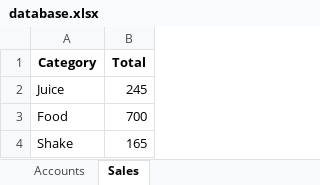
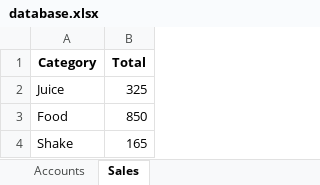
Before and after one commit to WabWit/E-Canteen, an Excel workbook: ECanteen/database.xlsx, sheet Sales, drawn as a sheet; values as stored, in another font and other column widths than the file's, no borders; the diff names each change by its address in the sheet, - before the commit and + after, or states it on an @@ line.

```diff
--- a/ECanteen/database.xlsx (sheet Sales)
+++ b/ECanteen/database.xlsx (sheet Sales)
-B2 (Total): 245
+B2 (Total): 325
-B3 (Total): 700
+B3 (Total): 850
```
Also changed, not shown: sheet Accounts, 2 other files.
